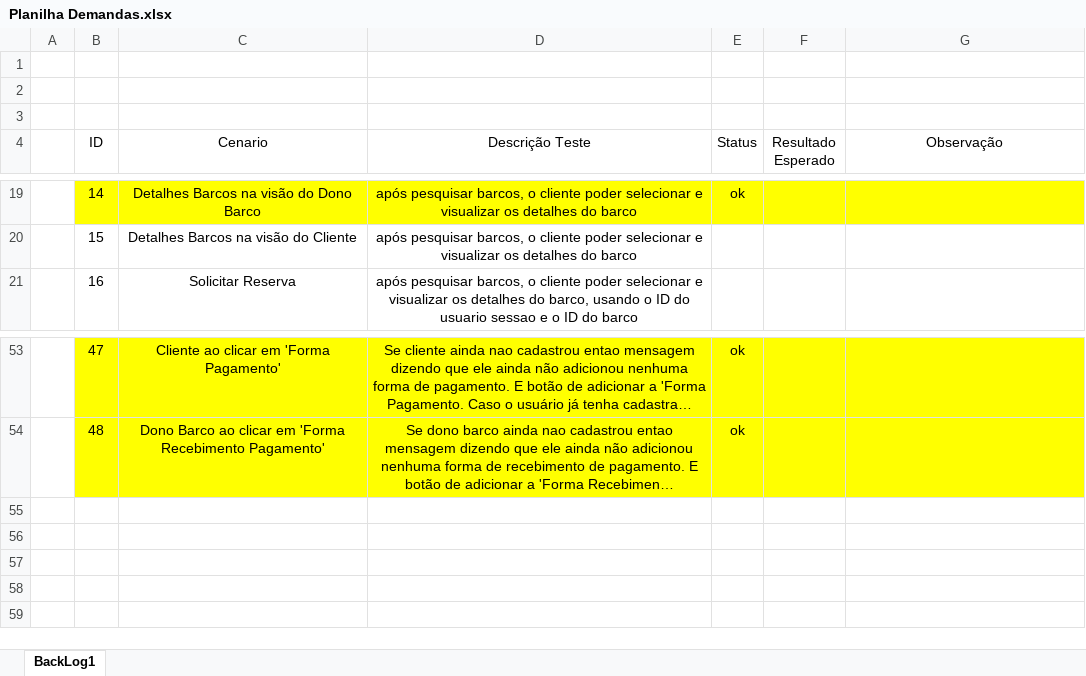
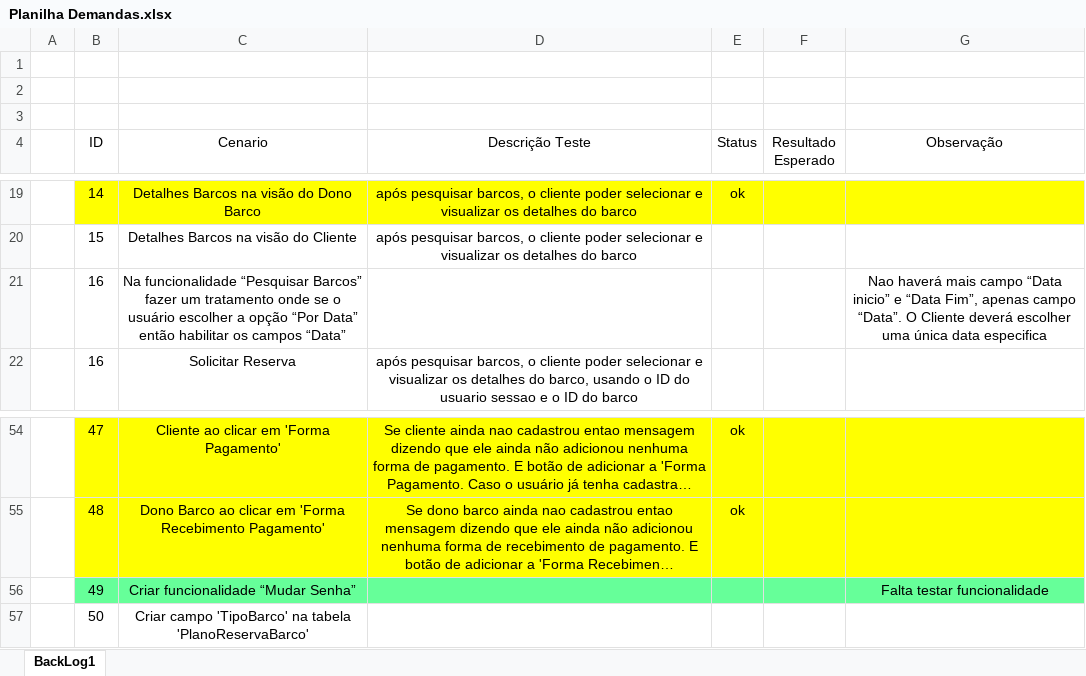
Before and after one commit to israeldb27/appBoat, an Excel workbook: Planilha Demandas.xlsx, sheet BackLog1, drawn as a sheet; only a part is shown, gaps mark what is left out; long unchanged cells end in …; values as stored, in another font and other column widths than the file's, no borders; the diff names each change by its address in the sheet, - before the commit and + after, or states it on an @@ line.

Commit message:
Inclusao modulo Mudar Senha e Melhoria modulo Pesquisar Barcos

```diff
--- a/Planilha Demandas.xlsx (sheet BackLog1)
+++ b/Planilha Demandas.xlsx (sheet BackLog1)
+row 21:  | 16 | Na funcionalidade “Pesquisar Barcos” fazer um tratamento onde se o usuário escolher a opção “Por Data” então habilitar os campos “Data” |  |  |  | Nao haverá mais campo “Data inicio” e “Data Fim”, apenas campo “Data”. O Cliente deverá escolher uma única data especifica
+row 56:  | 49 | Criar funcionalidade “Mudar Senha” |  |  |  | Falta testar funcionalidade
+row 57:  | 50 | Criar campo 'TipoBarco' na tabela 'PlanoReservaBarco'
```
Also changed, not shown: 8 other files.
